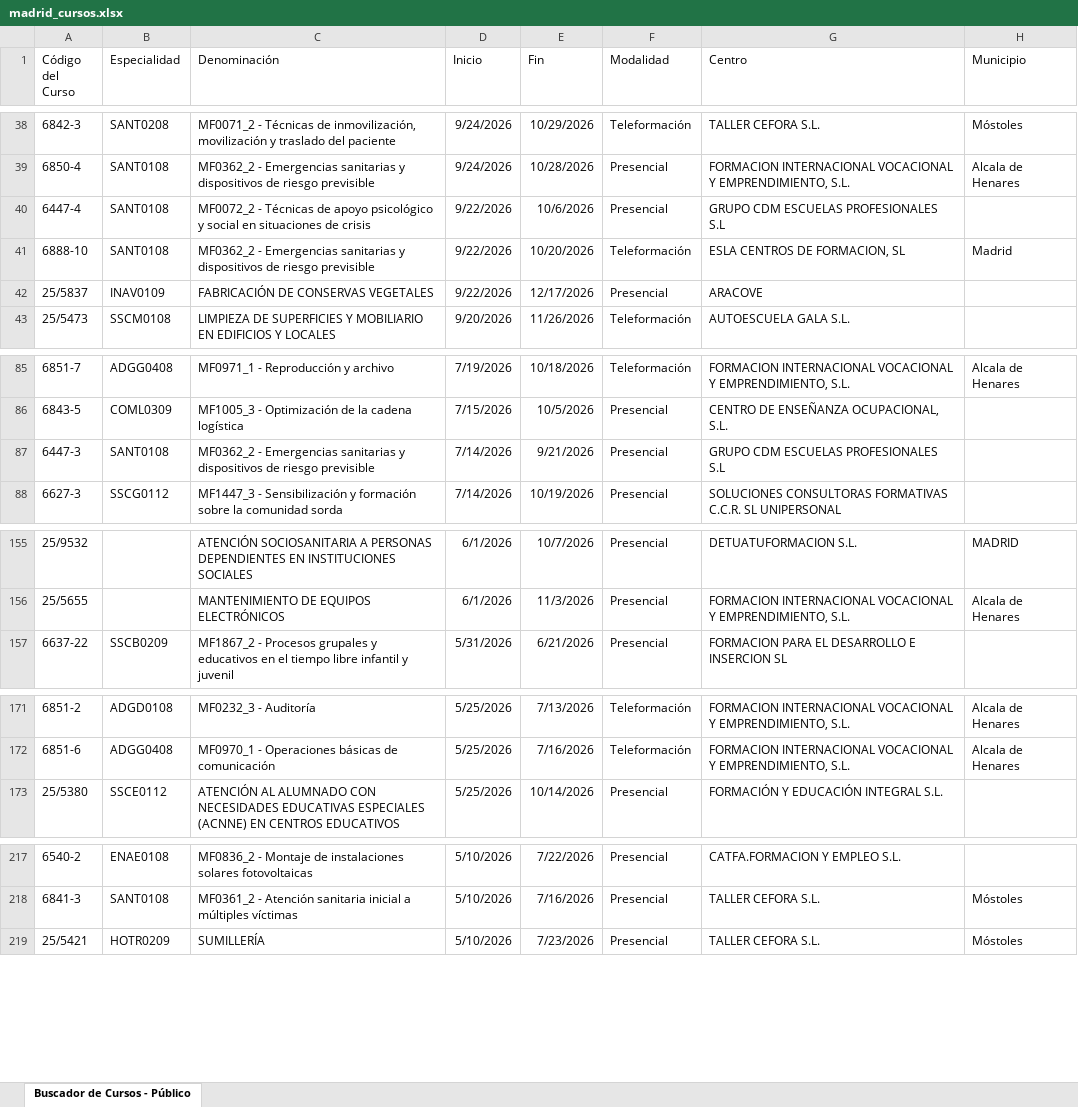
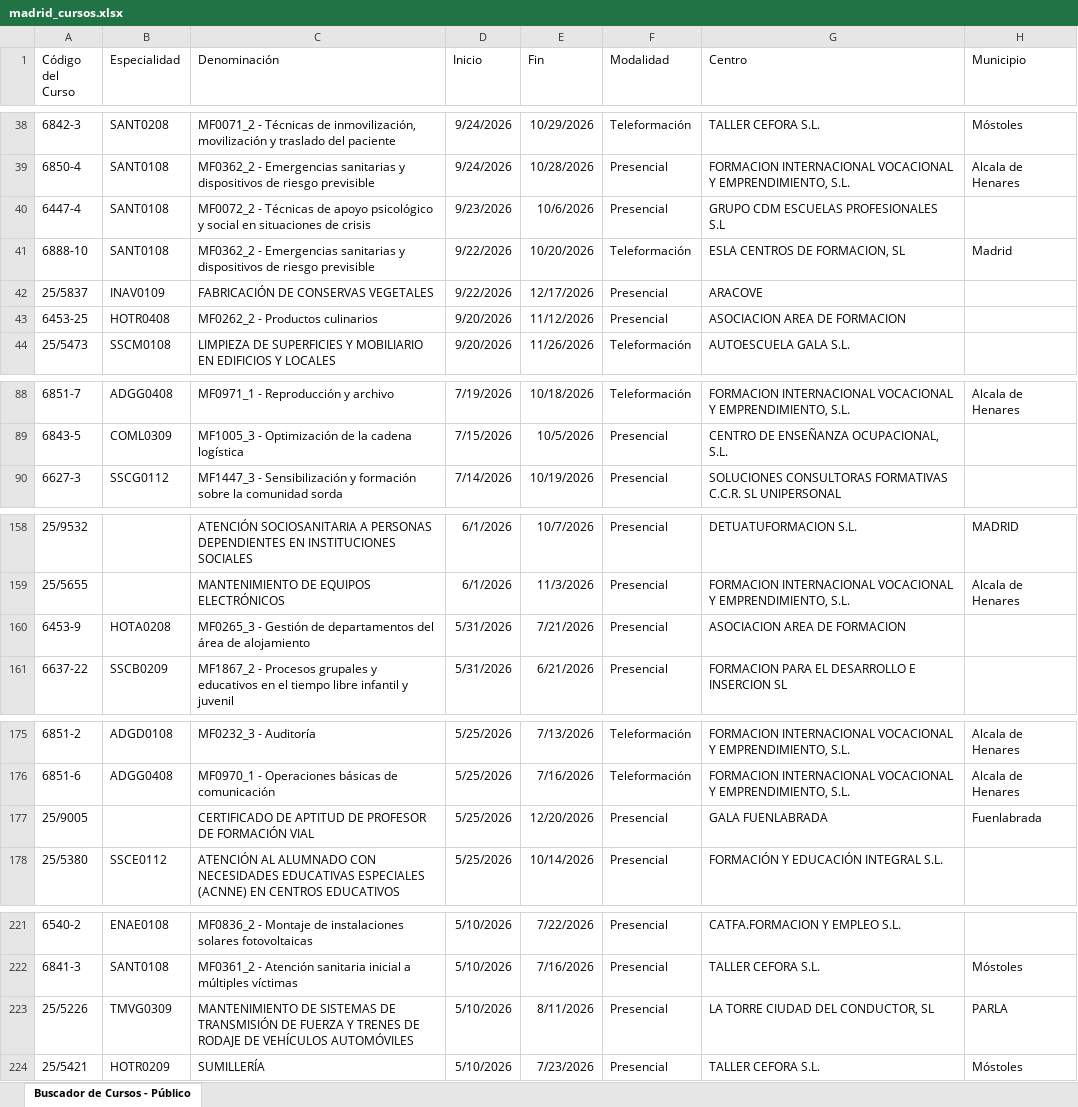
Before and after one commit to adavesik/cursos-de-formacion-SEPE, an Excel workbook: public/madrid_cursos.xlsx, sheet Buscador de Cursos - Público, drawn as a sheet; only a part is shown, gaps mark what is left out; values as stored, in another font and other column widths than the file's, no borders; removed rows and columns are numbered as before the commit, all else as after; the diff covers the shown part only; the diff names each change by its address in the sheet, - before the commit and + after, or states it on an @@ line.

```diff
--- a/public/madrid_cursos.xlsx (sheet Buscador de Cursos - Público)
+++ b/public/madrid_cursos.xlsx (sheet Buscador de Cursos - Público)
-D40 (Inicio): 9/22/2026
+D40 (Inicio): 9/23/2026
+row 43: 6453-25 | HOTR0408 | MF0262_2 - Productos culinarios | 9/20/2026 | 11/12/2026 | Presencial | ASOCIACION AREA DE FORMACION
-row 87: 6447-3 | SANT0108 | MF0362_2 - Emergencias sanitarias y dispositivos de riesgo previsible | 7/14/2026 | 9/21/2026 | Presencial | GRUPO CDM ESCUELAS PROFESIONALES S.L
+row 160: 6453-9 | HOTA0208 | MF0265_3 - Gestión de departamentos del área de alojamiento | 5/31/2026 | 7/21/2026 | Presencial | ASOCIACION AREA DE FORMACION
+row 177: 25/9005 |  | CERTIFICADO DE APTITUD DE PROFESOR DE FORMACIÓN VIAL | 5/25/2026 | 12/20/2026 | Presencial | GALA FUENLABRADA | Fuenlabrada
+row 223: 25/5226 | TMVG0309 | MANTENIMIENTO DE SISTEMAS DE TRANSMISIÓN DE FUERZA Y TRENES DE RODAJE DE VEHÍCULOS AUTOMÓVILES | 5/10/2026 | 8/11/2026 | Presencial | LA TORRE CIUDAD DEL CONDUCTOR, SL | PARLA
```
Also changed, not shown: 8 added rows and 49 removed rows elsewhere in this sheet.
